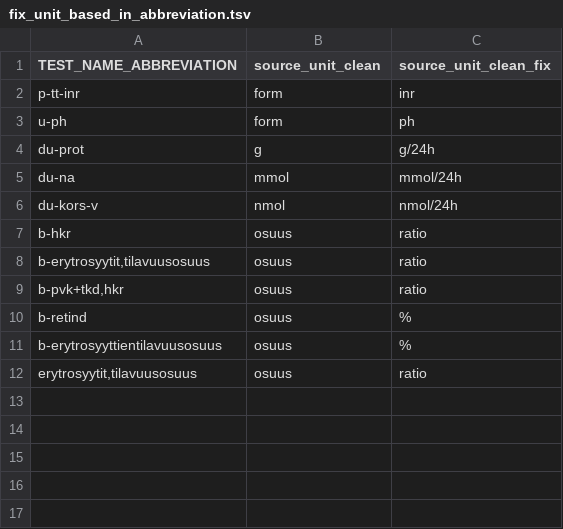
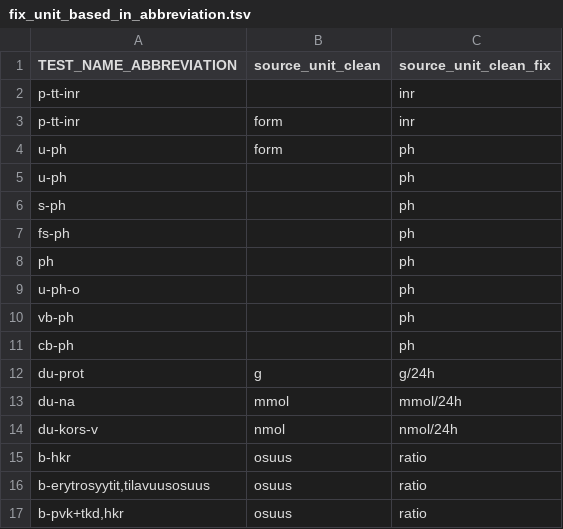
Before and after one commit to FINNGEN/kanta_lab_preprocessing, a TSV file: finngen_qc/data/fix_unit_based_in_abbreviation.tsv, drawn as a sheet; only a part is shown; the shorter side is filled out with more unchanged rows; the diff covers the shown part only.

```diff
--- a/finngen_qc/data/fix_unit_based_in_abbreviation.tsv
+++ b/finngen_qc/data/fix_unit_based_in_abbreviation.tsv
@@ -1,4 +1,12 @@
 TEST_NAME_ABBREVIATION	source_unit_clean	source_unit_clean_fix
+p-tt-inr		inr
 p-tt-inr	form	inr
 u-ph	form	ph
+u-ph		ph
+s-ph		ph
+fs-ph		ph
+ph		ph
+u-ph-o		ph
+vb-ph		ph
+cb-ph		ph
 du-prot	g	g/24h
```
Also changed, not shown: 20 added rows elsewhere in this file, 6 other files.
